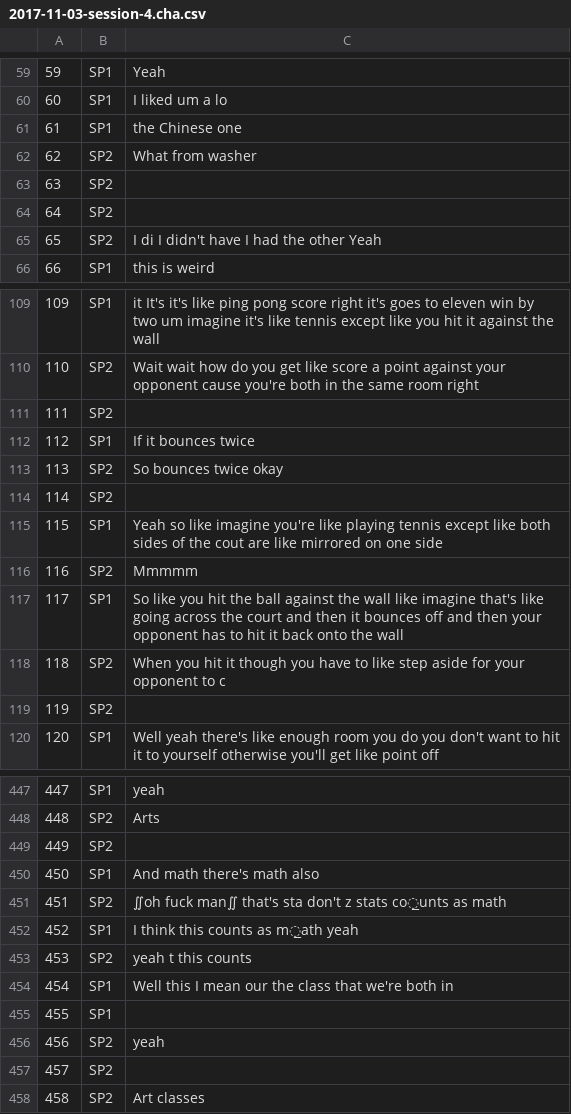
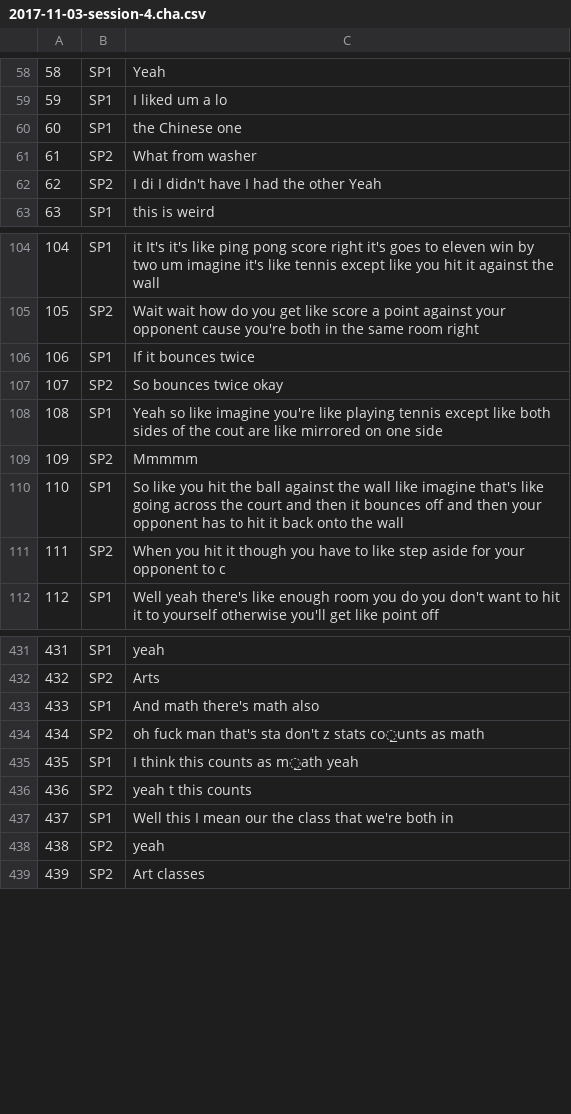
Before and after one commit to blazer1461/Transcription-Parsing, a CSV file: csv_files/2017-11-03-session-4.cha.csv, drawn as a sheet; only a part is shown, gaps mark what is left out; removed rows and columns are numbered as before the commit, all else as after; the diff covers the shown part only; the diff names each change by its address in the sheet, - before the commit and + after, or states it on an @@ line.

```diff
--- a/csv_files/2017-11-03-session-4.cha.csv
+++ b/csv_files/2017-11-03-session-4.cha.csv
@@ column A renumbered from row 15 down @@
-row 63: 63 | SP2
-row 64: 64 | SP2
-row 111: 111 | SP2
-row 114: 114 | SP2
-row 119: 119 | SP2
-row 449: 449 | SP2
-C434: ∬oh fuck man∬ that's sta…
+C434: oh fuck man that's sta…
-row 455: 455 | SP1
-row 457: 457 | SP2
```
Also changed, not shown: 19 removed rows and 1 edited cell elsewhere in this file, csv_files/2017-10-30-session-1.cha.csv, csv_files/2017-11-03-session-5.cha.csv, 26 other files.
